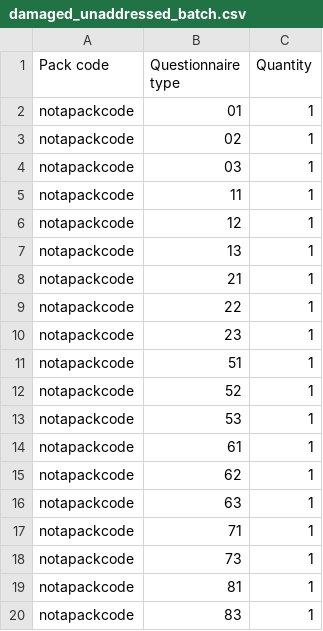
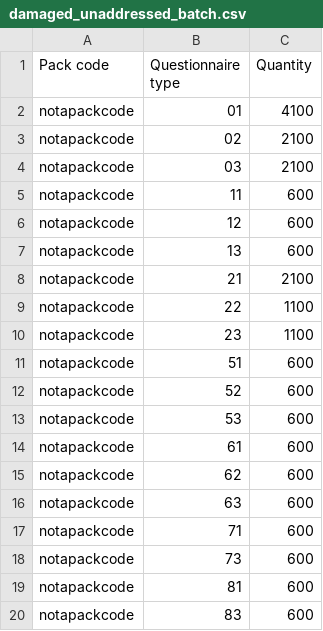
Before and after one commit to ONSdigital/census-rm-qid-batch-runner, a CSV file: damaged_unaddressed_batch.csv, drawn as a sheet.

Commit message:
Change quantity numbers

```diff
--- a/damaged_unaddressed_batch.csv
+++ b/damaged_unaddressed_batch.csv
@@ -1,20 +1,20 @@
 "Pack code","Questionnaire type","Quantity"
-notapackcode,01,1
-notapackcode,02,1
-notapackcode,03,1
-notapackcode,11,1
-notapackcode,12,1
-notapackcode,13,1
-notapackcode,21,1
-notapackcode,22,1
-notapackcode,23,1
-notapackcode,51,1
-notapackcode,52,1
-notapackcode,53,1
-notapackcode,61,1
-notapackcode,62,1
-notapackcode,63,1
-notapackcode,71,1
-notapackcode,73,1
-notapackcode,81,1
-notapackcode,83,1
+notapackcode,01,4100
+notapackcode,02,2100
+notapackcode,03,2100
+notapackcode,11,600
+notapackcode,12,600
+notapackcode,13,600
+notapackcode,21,2100
+notapackcode,22,1100
+notapackcode,23,1100
+notapackcode,51,600
+notapackcode,52,600
+notapackcode,53,600
+notapackcode,61,600
+notapackcode,62,600
+notapackcode,63,600
+notapackcode,71,600
+notapackcode,73,600
+notapackcode,81,600
+notapackcode,83,600
```
